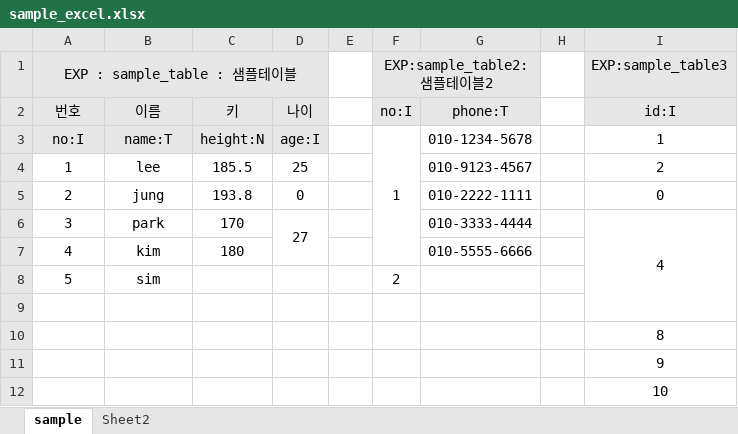
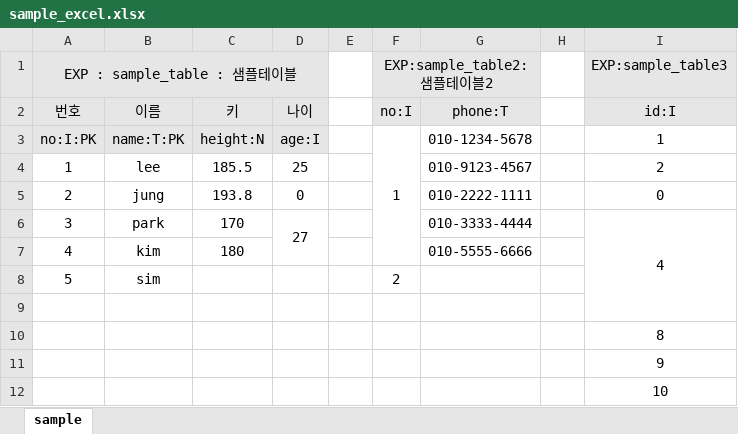
Before and after one commit to fomuon/excel-export, an Excel workbook: sample_excel.xlsx, sheet sample, drawn as a sheet; values as stored, in another font and other column widths than the file's, no borders; the diff names each change by its address in the sheet, - before the commit and + after, or states it on an @@ line.

Commit message:
meta data 에 primary key 정보 추가

```diff
--- a/sample_excel.xlsx (sheet sample)
+++ b/sample_excel.xlsx (sheet sample)
-sheet tab: Sheet2
-A3 (번호): no:I
+A3 (번호): no:I:PK
-B3 (이름): name:T
+B3 (이름): name:T:PK
```
Also changed, not shown: 4 other files.
